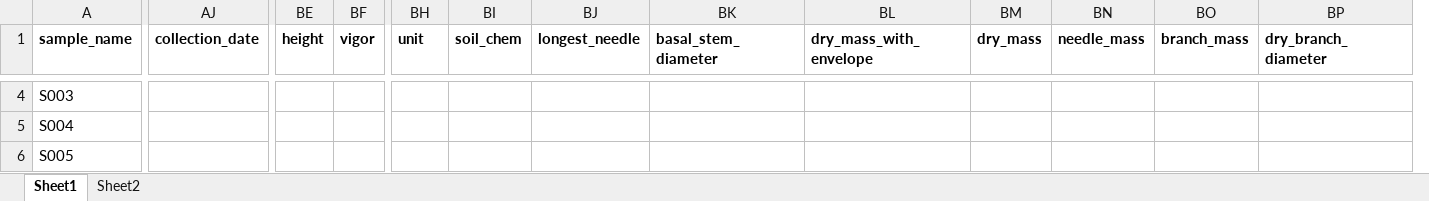
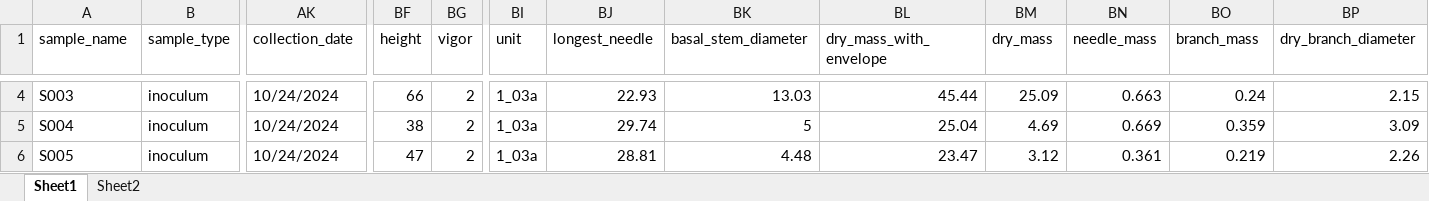
Before and after one commit to gzahn/GPNF_Microbiome_2025, an Excel workbook: data/metadata/clean_metadata.xlsx, sheet Sheet1, drawn as a sheet; only a part is shown, gaps mark what is left out; values as stored, in another font and other column widths than the file's, no borders; removed rows and columns are numbered as before the commit, all else as after; the diff covers the shown part only; the diff names each change by its address in the sheet, - before the commit and + after, or states it on an @@ line.

```diff
--- a/data/metadata/clean_metadata.xlsx (sheet Sheet1)
+++ b/data/metadata/clean_metadata.xlsx (sheet Sheet1)
+column B (sample_type), rows 4-6: all inoculum
-column BI (soil_chem), empty
-A1 bold: on
+A1 bold: off
-AK1:BI1 bold: on
+AK1:BI1 bold: off
-BJ1:BP1 bold: on
+BJ1:BP1 bold: off
-AK4:AK6 (collection_date): (empty)
+AK4:AK6 (collection_date): 10/24/2024
-BF4 (height): (empty)
+BF4 (height): 66
-BG4:BG6 (vigor): (empty)
+BG4:BG6 (vigor): 2
-BI4:BI6 (unit): (empty)
+BI4:BI6 (unit): 1_03a
-BJ4 (longest_needle): (empty)
+BJ4 (longest_needle): 22.93
-BK4 (basal_stem_diameter): (empty)
+BK4 (basal_stem_diameter): 13.03
-BL4 (dry_mass_with_envelope): (empty)
+BL4 (dry_mass_with_envelope): 45.44
-BM4 (dry_mass): (empty)
+BM4 (dry_mass): 25.09
-BN4 (needle_mass): (empty)
+BN4 (needle_mass): 0.663
-BO4 (branch_mass): (empty)
+BO4 (branch_mass): 0.24
-BP4 (dry_branch_diameter): (empty)
+BP4 (dry_branch_diameter): 2.15
-BF5 (height): (empty)
+BF5 (height): 38
-BJ5 (longest_needle): (empty)
+BJ5 (longest_needle): 29.74
-BK5 (basal_stem_diameter): (empty)
+BK5 (basal_stem_diameter): 5
-BL5 (dry_mass_with_envelope): (empty)
+BL5 (dry_mass_with_envelope): 25.04
-BM5 (dry_mass): (empty)
+BM5 (dry_mass): 4.69
-BN5 (needle_mass): (empty)
+BN5 (needle_mass): 0.669
-BO5 (branch_mass): (empty)
+BO5 (branch_mass): 0.359
-BP5 (dry_branch_diameter): (empty)
+BP5 (dry_branch_diameter): 3.09
-BF6 (height): (empty)
+BF6 (height): 47
-BJ6 (longest_needle): (empty)
+BJ6 (longest_needle): 28.81
-BK6 (basal_stem_diameter): (empty)
+BK6 (basal_stem_diameter): 4.48
-BL6 (dry_mass_with_envelope): (empty)
+BL6 (dry_mass_with_envelope): 23.47
-BM6 (dry_mass): (empty)
+BM6 (dry_mass): 3.12
-BN6 (needle_mass): (empty)
+BN6 (needle_mass): 0.361
-BO6 (branch_mass): (empty)
+BO6 (branch_mass): 0.219
-BP6 (dry_branch_diameter): (empty)
+BP6 (dry_branch_diameter): 2.26
```
Also changed, not shown: 8 added rows, 1264 edited cells and cell formats elsewhere in this sheet, formulas that keep their value, 4 other files.
